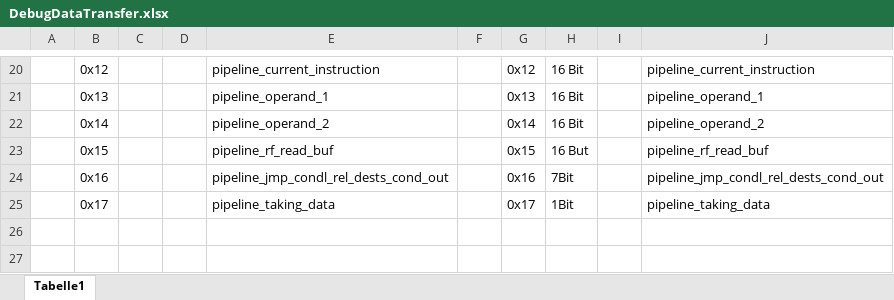
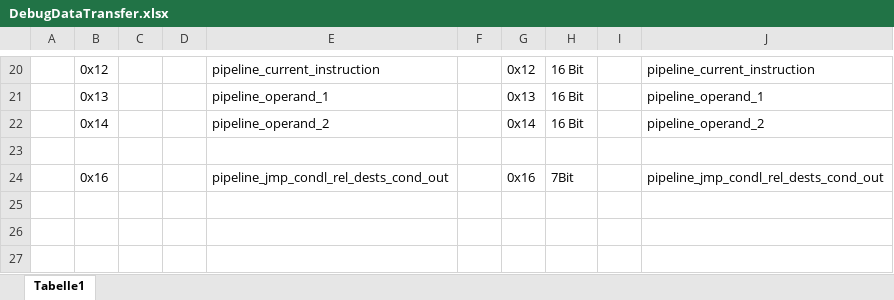
Before and after one commit to rtbnb/SixteenShadesOfCpu, an Excel workbook: debug/DebugDataTransfer.xlsx, sheet Tabelle1, drawn as a sheet; only a part is shown, gaps mark what is left out; values as stored, in another font and other column widths than the file's, no borders; the diff names each change by its address in the sheet, - before the commit and + after, or states it on an @@ line.

```diff
--- a/debug/DebugDataTransfer.xlsx (sheet Tabelle1)
+++ b/debug/DebugDataTransfer.xlsx (sheet Tabelle1)
-row 23:  | 0x15 |  |  | pipeline_rf_read_buf |  | 0x15 | 16 But |  | pipeline_rf_read_buf
+row 23: (empty)
-row 25:  | 0x17 |  |  | pipeline_taking_data |  | 0x17 | 1Bit |  | pipeline_taking_data
+row 25: (empty)
```
Also changed, not shown: 42 other files.
